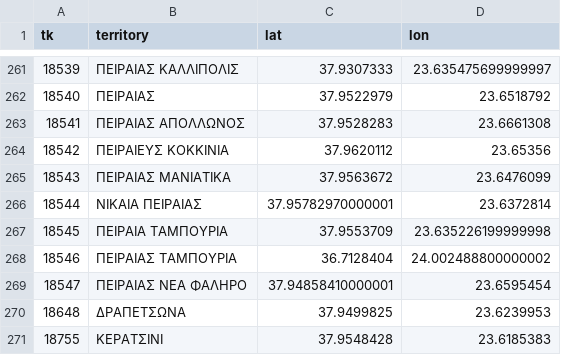
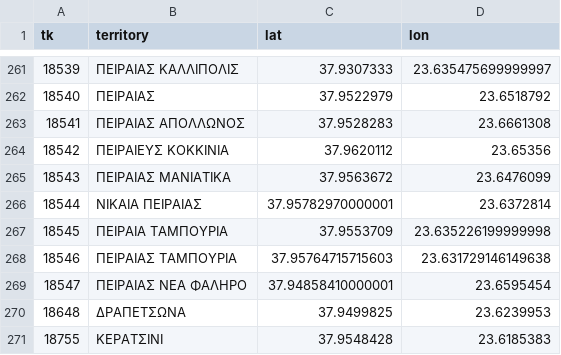
Before and after one commit to MentatInnovations/grpostcodes, a CSV file: data/postcode_lat_long_output_file.csv, drawn as a sheet; only a part is shown, gaps mark what is left out.

Commit message:
Line 268: Was pointing to nowhere

```diff
--- a/data/postcode_lat_long_output_file.csv
+++ b/data/postcode_lat_long_output_file.csv
@@ -267,3 +267,3 @@
 "18545","ΠΕΙΡΑΙΑ ΤΑΜΠΟΥΡΙΑ","37.9553709","23.635226199999998"
-"18546","ΠΕΙΡΑΙΑΣ ΤΑΜΠΟΥΡΙΑ","36.7128404","24.002488800000002"
+"18546","ΠΕΙΡΑΙΑΣ ΤΑΜΠΟΥΡΙΑ","37.95764715715603","23.631729146149638"
 "18547","ΠΕΙΡΑΙΑΣ ΝΕΑ ΦΑΛΗΡΟ","37.94858410000001","23.6595454"
```
